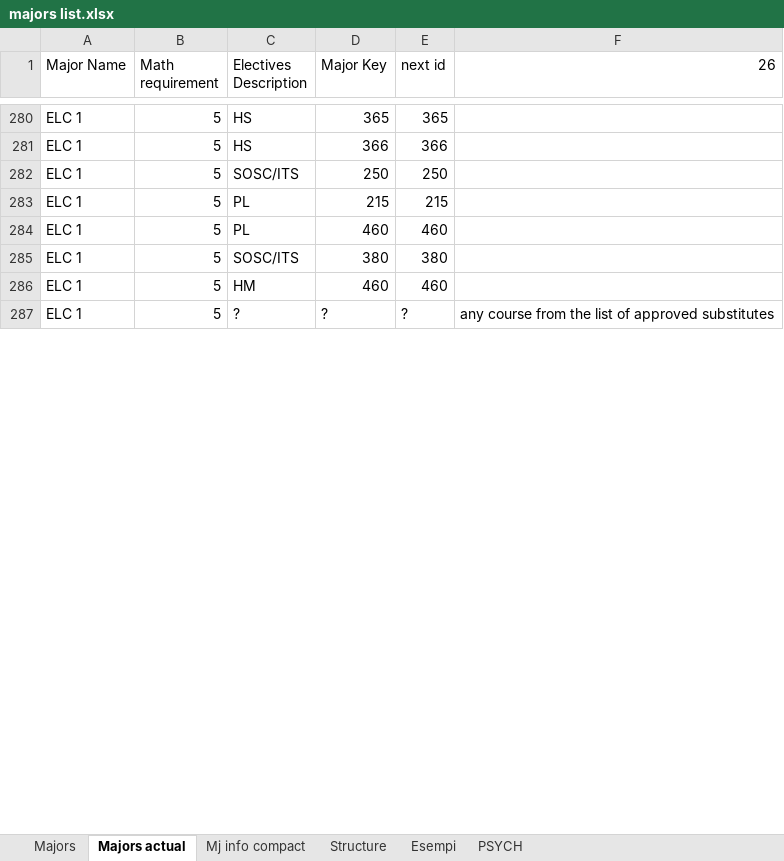
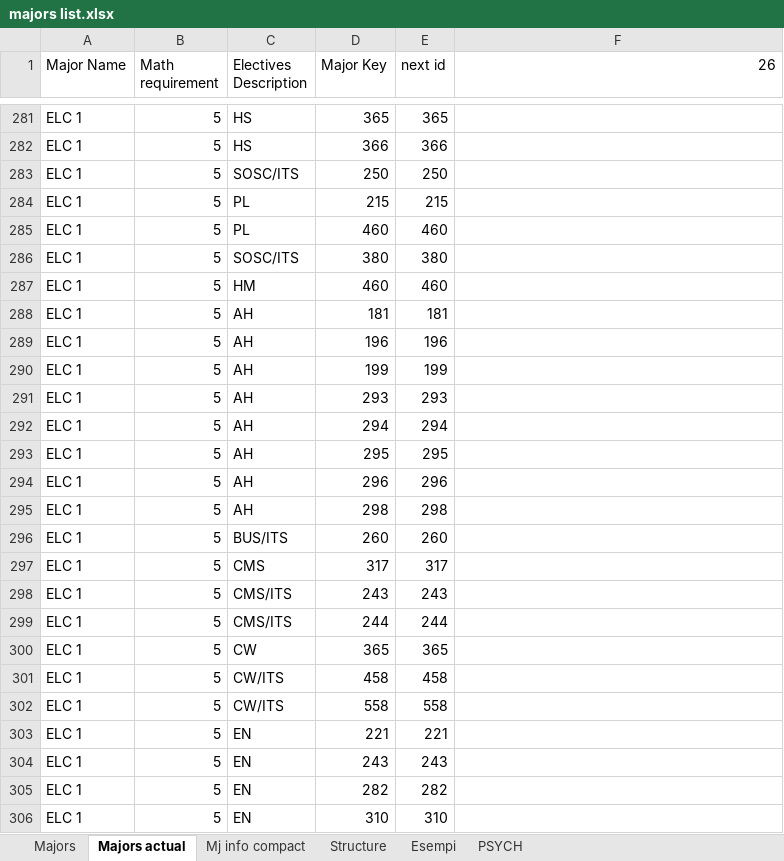
Before and after one commit to pangelini9/advising, an Excel workbook: prerequisites/trial prereq/execution_files/majors list.xlsx, sheet Majors actual, drawn as a sheet; only a part is shown, gaps mark what is left out; values as stored, in another font and other column widths than the file's, no cell formats; conditional formats not drawn; addresses are those after the commit; the diff covers the shown part only; the diff names each change by its address in the sheet, - before the commit and + after, or states it on an @@ line.

```diff
--- a/prerequisites/trial prereq/execution_files/majors list.xlsx (sheet Majors actual)
+++ b/prerequisites/trial prereq/execution_files/majors list.xlsx (sheet Majors actual)
-C288 (Electives Description): ?
+C288 (Electives Description): AH
-D288 (Major Key): ?
+D288 (Major Key): 181
-E288 (next id): ?
+E288 (next id): 181
-F288 (26): any course from the list of approved substitutes
+F288 (26): (empty)
+row 289: ELC 1 | 5 | AH | 196 | 196
+row 290: ELC 1 | 5 | AH | 199 | 199
+row 291: ELC 1 | 5 | AH | 293 | 293
+row 292: ELC 1 | 5 | AH | 294 | 294
+row 293: ELC 1 | 5 | AH | 295 | 295
+row 294: ELC 1 | 5 | AH | 296 | 296
+row 295: ELC 1 | 5 | AH | 298 | 298
+row 296: ELC 1 | 5 | BUS/ITS | 260 | 260
+row 297: ELC 1 | 5 | CMS | 317 | 317
+row 298: ELC 1 | 5 | CMS/ITS | 243 | 243
+row 299: ELC 1 | 5 | CMS/ITS | 244 | 244
+row 300: ELC 1 | 5 | CW | 365 | 365
+row 301: ELC 1 | 5 | CW/ITS | 458 | 458
+row 302: ELC 1 | 5 | CW/ITS | 558 | 558
+row 303: ELC 1 | 5 | EN | 221 | 221
+row 304: ELC 1 | 5 | EN | 243 | 243
+row 305: ELC 1 | 5 | EN | 282 | 282
+row 306: ELC 1 | 5 | EN | 310 | 310
```
Also changed, not shown: 126 added rows, 6 removed rows and 169 edited cells elsewhere in this sheet, sheet Mj info compact, cell formats, formulas that keep their value, charts or pictures, prerequisites/trial prereq/execution_files/course list.xlsx, 1 other file.
